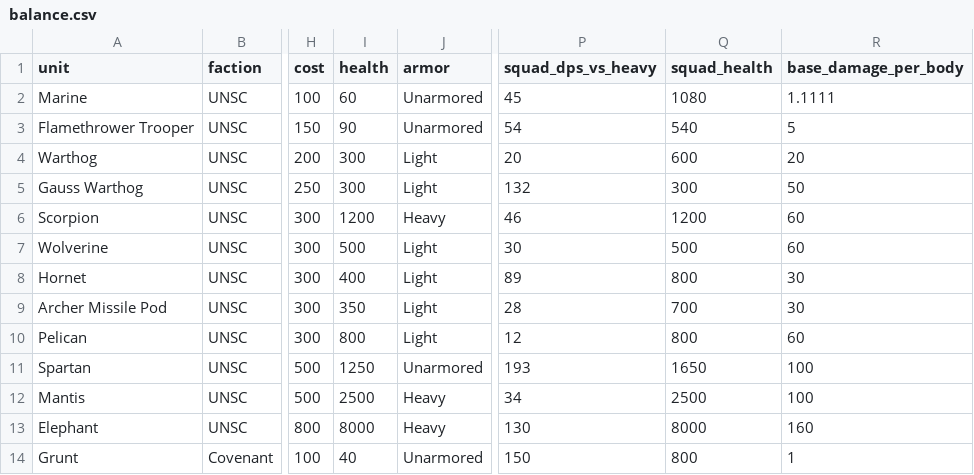
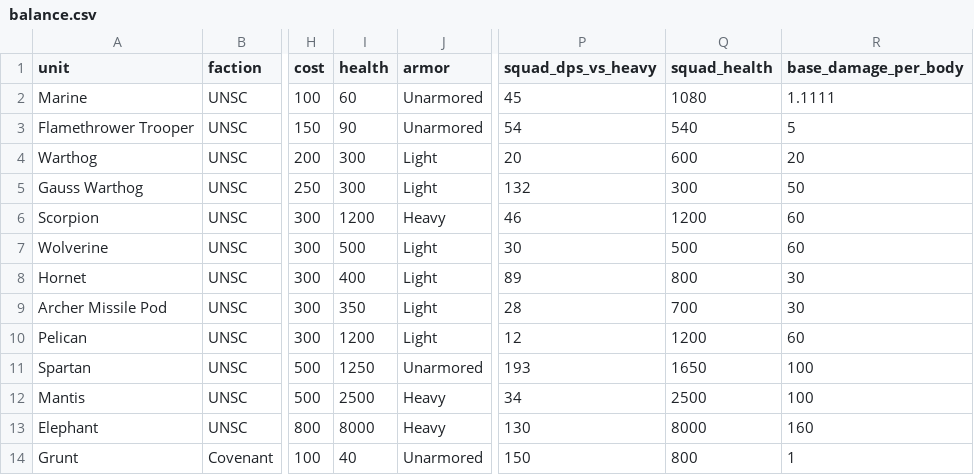
Before and after one commit to MikerBiker1/Halobellum, a CSV file: balance.csv, drawn as a sheet; only a part is shown, gaps mark what is left out; the diff names each change by its address in the sheet, - before the commit and + after, or states it on an @@ line.

```diff
--- a/balance.csv
+++ b/balance.csv
-I10 (health): 800
+I10 (health): 1200
-Q10 (squad_health): 800
+Q10 (squad_health): 1200
```
Also changed, not shown: Tools/Data/cw/matrix.csv, 6 other files.
